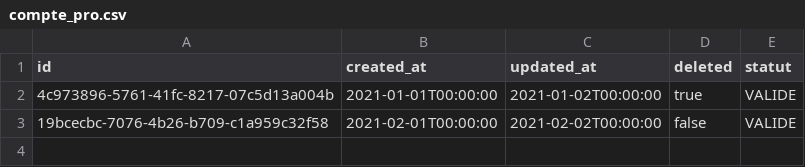
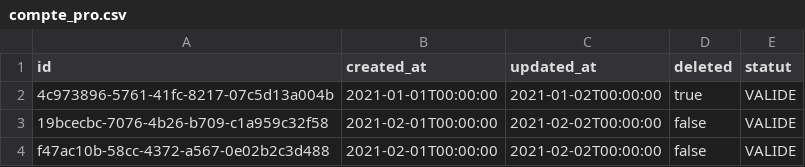
Before and after one commit to fatimazahraben-alla/prospacebe, a CSV file: src/main/resources/config/liquibase/fake-data/compte_pro.csv, drawn as a sheet.

```diff
--- a/src/main/resources/config/liquibase/fake-data/compte_pro.csv
+++ b/src/main/resources/config/liquibase/fake-data/compte_pro.csv
@@ -3 +3,2 @@ id;created_at;updated_at;deleted;statut
 19bcecbc-7076-4b26-b709-c1a959c32f58;2021-02-01T00:00:00;2021-02-02T00:00:00;false;VALIDE
+f47ac10b-58cc-4372-a567-0e02b2c3d488;2021-02-01T00:00:00;2021-02-02T00:00:00;false;VALIDE
```
Also changed, not shown: 7 other files.
